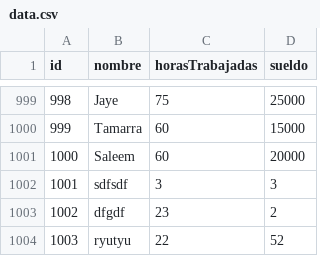
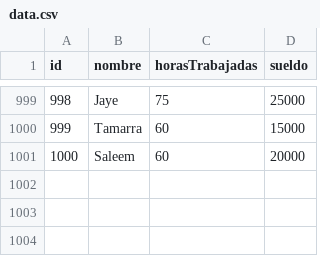
Before and after one commit to npipliza/tp_laboratorio_1, a CSV file: Trabajo Practico 3/data.csv, drawn as a sheet; only a part is shown, gaps mark what is left out.

Commit message:
archivo original

```diff
--- a/Trabajo Practico 3/data.csv
+++ b/Trabajo Practico 3/data.csv
@@ -1001,4 +1001 @@ id,nombre,horasTrabajadas,sueldo
 1000,Saleem,60,20000
-1001,sdfsdf,3,3
-1002,dfgdf,23,2
-1003,ryutyu,22,52
```
